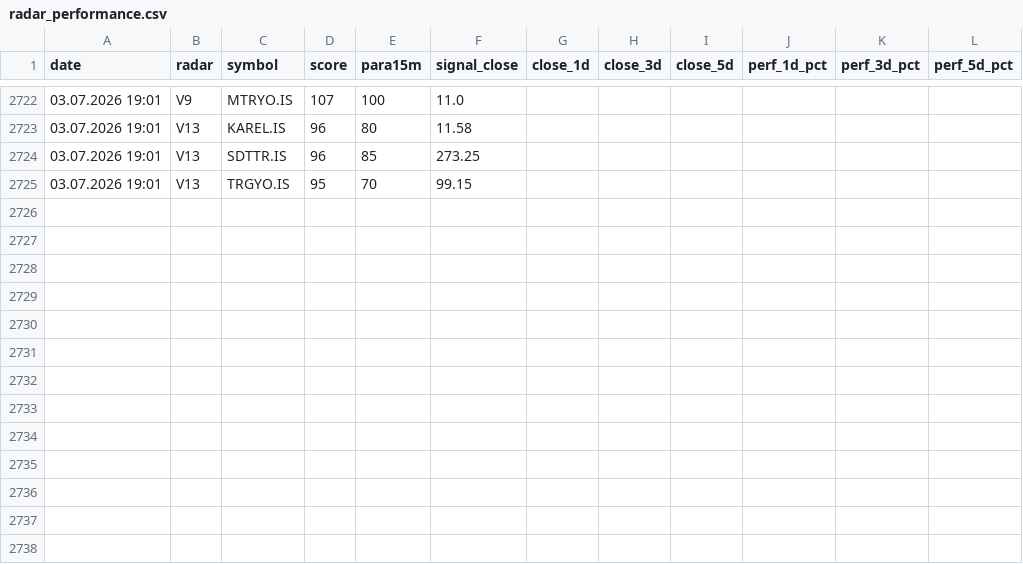
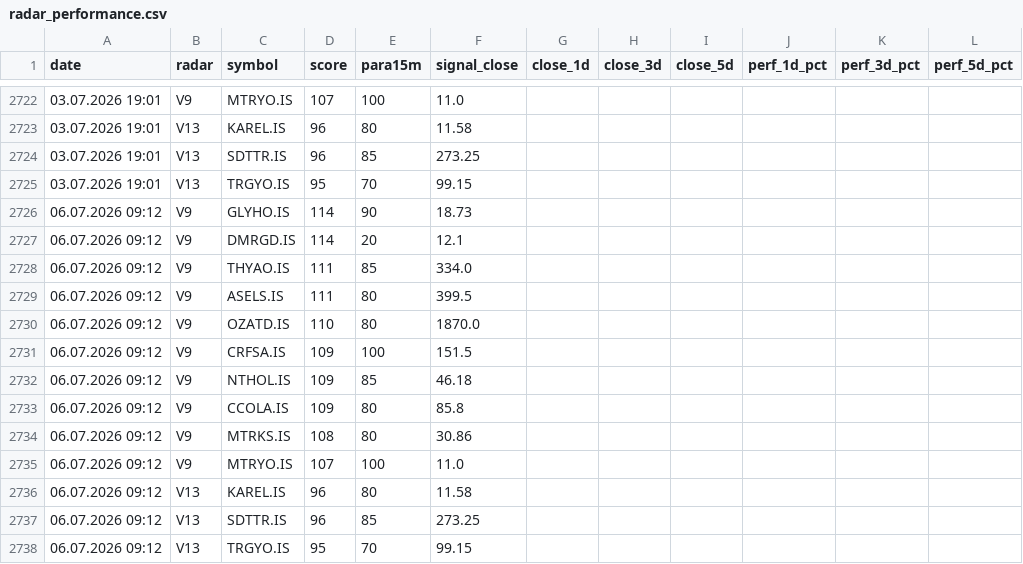
Before and after one commit to gokhan-bist-radar/gokhan-bist-radar, a CSV file: radar_performance.csv, drawn as a sheet; only a part is shown, gaps mark what is left out; the diff names each change by its address in the sheet, - before the commit and + after, or states it on an @@ line.

```diff
--- a/radar_performance.csv
+++ b/radar_performance.csv
+row 2726: 06.07.2026 09:12 | V9 | GLYHO.IS | 114 | 90 | 18.73
+row 2727: 06.07.2026 09:12 | V9 | DMRGD.IS | 114 | 20 | 12.1
+row 2728: 06.07.2026 09:12 | V9 | THYAO.IS | 111 | 85 | 334.0
+row 2729: 06.07.2026 09:12 | V9 | ASELS.IS | 111 | 80 | 399.5
+row 2730: 06.07.2026 09:12 | V9 | OZATD.IS | 110 | 80 | 1870.0
+row 2731: 06.07.2026 09:12 | V9 | CRFSA.IS | 109 | 100 | 151.5
+row 2732: 06.07.2026 09:12 | V9 | NTHOL.IS | 109 | 85 | 46.18
+row 2733: 06.07.2026 09:12 | V9 | CCOLA.IS | 109 | 80 | 85.8
+row 2734: 06.07.2026 09:12 | V9 | MTRKS.IS | 108 | 80 | 30.86
+row 2735: 06.07.2026 09:12 | V9 | MTRYO.IS | 107 | 100 | 11.0
+row 2736: 06.07.2026 09:12 | V13 | KAREL.IS | 96 | 80 | 11.58
+row 2737: 06.07.2026 09:12 | V13 | SDTTR.IS | 96 | 85 | 273.25
+row 2738: 06.07.2026 09:12 | V13 | TRGYO.IS | 95 | 70 | 99.15
```
Also changed, not shown: radar_memory.csv, radar_signals.csv.
